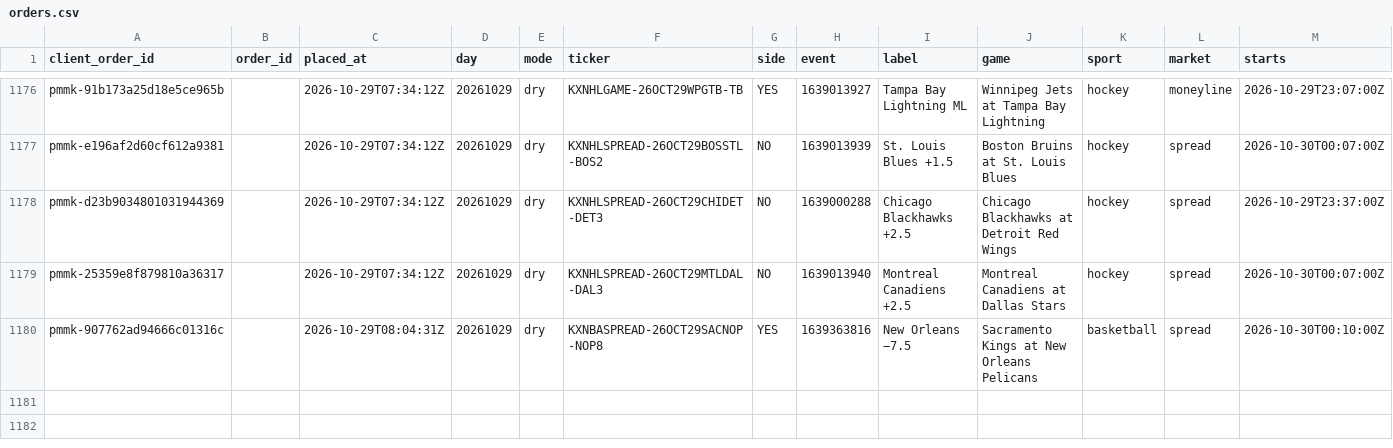
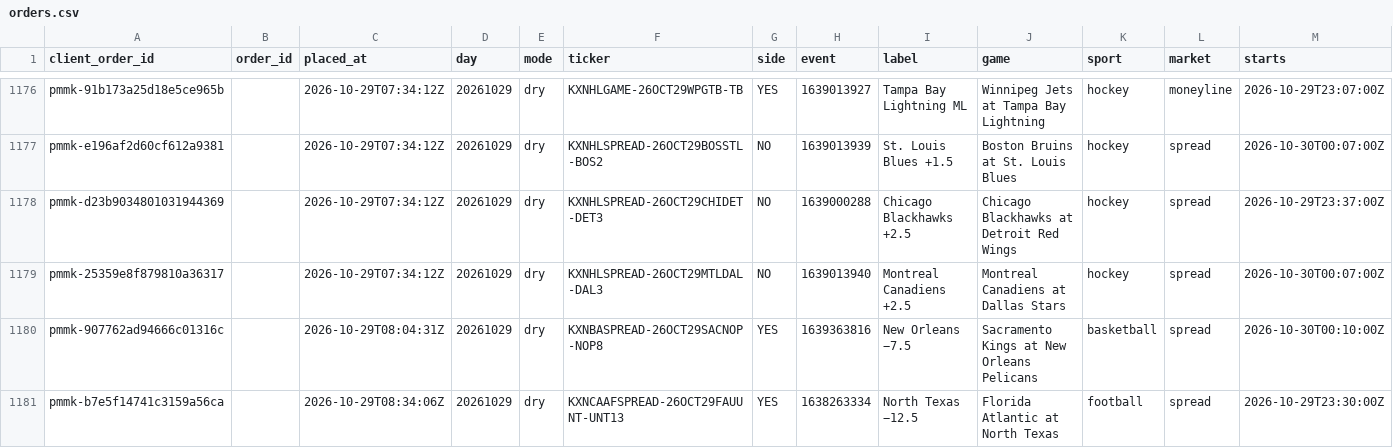
Before and after one commit to colebeasley10-glitch/pm-edge, a CSV file: maker_bot/data/orders.csv, drawn as a sheet; only a part is shown, gaps mark what is left out; rows hold the shown columns only; the diff names each change by its address in the sheet, - before the commit and + after, or states it on an @@ line.

Commit message:
Maker Bot round [skip ci]

```diff
--- a/maker_bot/data/orders.csv
+++ b/maker_bot/data/orders.csv
+row 1181: pmmk-b7e5f14741c3159a56ca |  | 2026-10-29T08:34:06Z | 20261029 | dry | KXNCAAFSPREAD-26OCT29FAUUNT-UNT13 | YES | 1638263334 | North Texas −12.5 | Florida Atlantic at North Texas | football | spread | 2026-10-29T23:30:00Z
```
Also changed, not shown: 1 other file.
